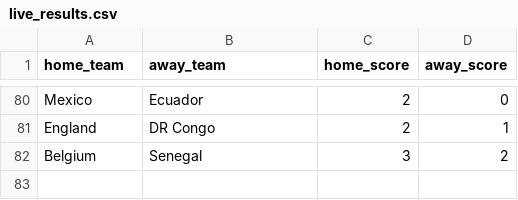
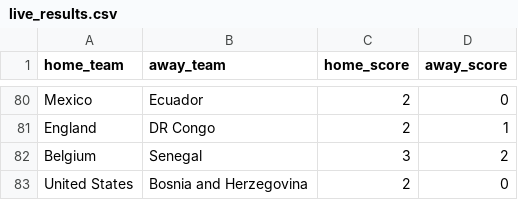
Before and after one commit to jamoji-ai/world-cup-predictor-pro, a CSV file: data/raw/live_results.csv, drawn as a sheet; only a part is shown, gaps mark what is left out; the diff names each change by its address in the sheet, - before the commit and + after, or states it on an @@ line.

```diff
--- a/data/raw/live_results.csv
+++ b/data/raw/live_results.csv
+row 83: United States | Bosnia and Herzegovina | 2 | 0
```
Also changed, not shown: data/processed/teams_master.csv, data/processed/wpi_scores.csv, 3 other files.
